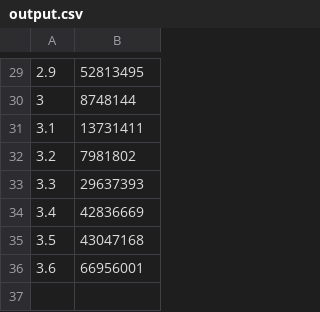
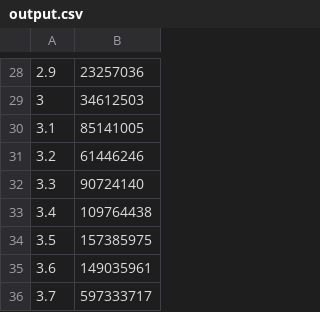
Before and after one commit to drikdrok/IS-Glabuer-Dynamics, a CSV file: output.csv, drawn as a sheet; only a part is shown, gaps mark what is left out; the diff covers the shown part only.

```diff
--- a/output.csv
+++ b/output.csv
@@ -29,8 +28,9 @@
-2.9;52813495
-3;8748144
-3.1;13731411
-3.2;7981802
-3.3;29637393
-3.4;42836669
-3.5;43047168
-3.6;66956001
+2.9;23257036
+3;34612503
+3.1;85141005
+3.2;61446246
+3.3;90724140
+3.4;109764438
+3.5;157385975
+3.6;149035961
+3.7;597333717
```
Also changed, not shown: 1 removed row and 27 edited cells elsewhere in this file, 1 other file.
